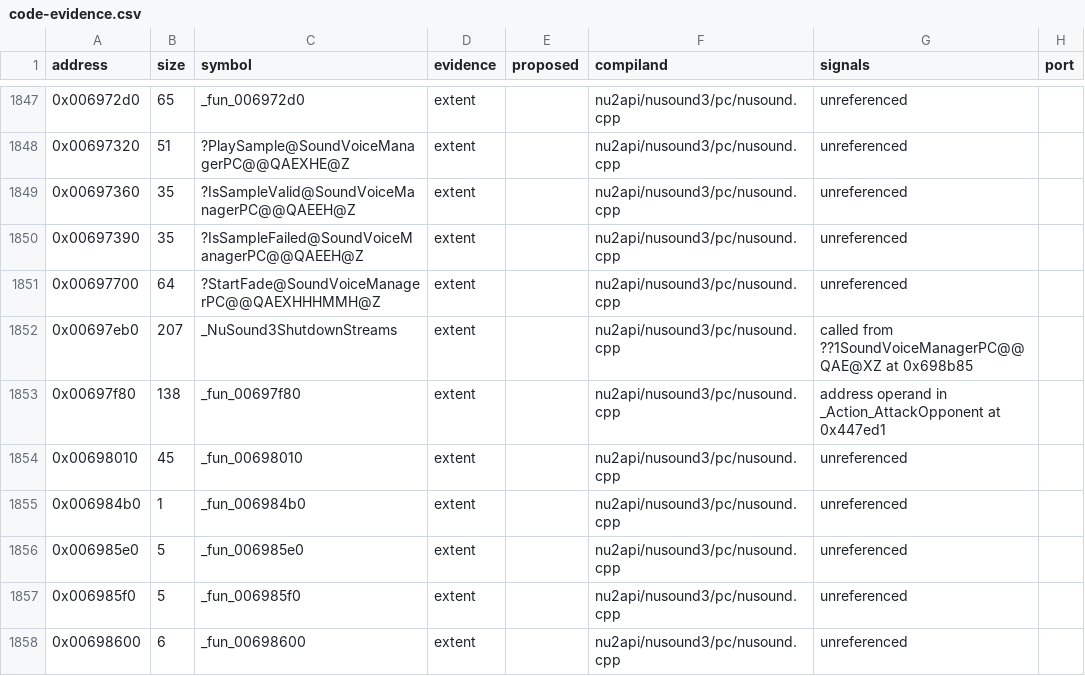
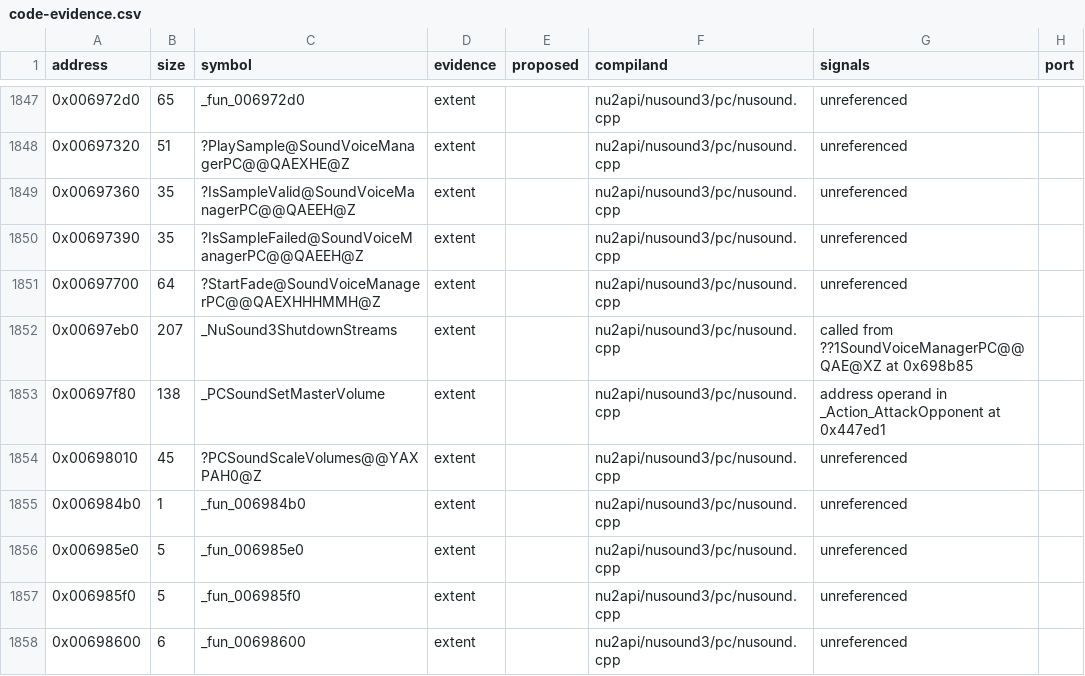
Before and after one commit to opensagadev/saga-pc, a CSV file: config/code-evidence.csv, drawn as a sheet; only a part is shown, gaps mark what is left out.

```diff
--- a/config/code-evidence.csv
+++ b/config/code-evidence.csv
@@ -1852,4 +1852,4 @@ address,size,symbol,evidence,proposed,compiland,signals,port
 0x00697eb0,207,_NuSound3ShutdownStreams,extent,,nu2api/nusound3/pc/nusound.cpp,called from ??1SoundVoiceManagerPC@@QAE@XZ at 0x698b85,
-0x00697f80,138,_fun_00697f80,extent,,nu2api/nusound3/pc/nusound.cpp,address operand in _Action_AttackOpponent at 0x447ed1,
-0x00698010,45,_fun_00698010,extent,,nu2api/nusound3/pc/nusound.cpp,unreferenced,
+0x00697f80,138,_PCSoundSetMasterVolume,extent,,nu2api/nusound3/pc/nusound.cpp,address operand in _Action_AttackOpponent at 0x447ed1,
+0x00698010,45,?PCSoundScaleVolumes@@YAXPAH0@Z,extent,,nu2api/nusound3/pc/nusound.cpp,unreferenced,
 0x006984b0,1,_fun_006984b0,extent,,nu2api/nusound3/pc/nusound.cpp,unreferenced,
```
Also changed, not shown: 9 other files.
